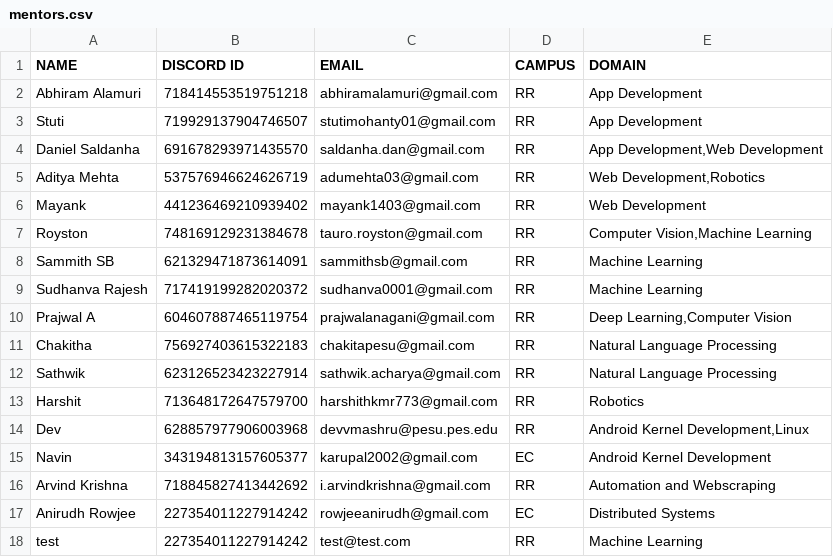
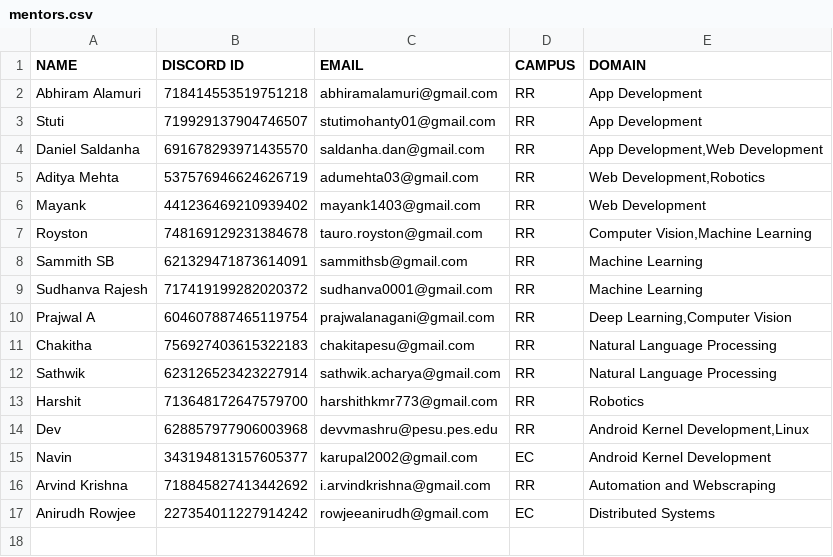
Before and after one commit to HackerSpace-PESU/spacebot, a CSV file: data/mentors.csv, drawn as a sheet; the diff names each change by its address in the sheet, - before the commit and + after, or states it on an @@ line.

Commit message:
test faculty sync

```diff
--- a/data/mentors.csv
+++ b/data/mentors.csv
-row 18: test | 227354011227914242 | test@test.com | RR | Machine Learning
```
